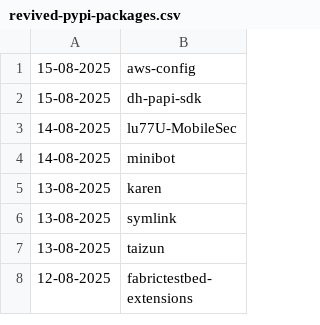
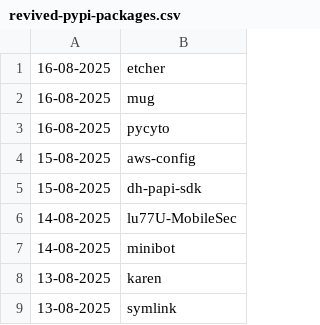
Before and after one commit to NordCoderd/deleted-pypi-package-index, a CSV file: pypi-uploader-directory/revived-pypi-packages.csv, drawn as a sheet; only a part is shown; the shorter side is filled out with more unchanged rows; the diff names each change by its address in the sheet, - before the commit and + after, or states it on an @@ line.

```diff
--- a/pypi-uploader-directory/revived-pypi-packages.csv
+++ b/pypi-uploader-directory/revived-pypi-packages.csv
+row 1: 16-08-2025 | etcher
+row 2: 16-08-2025 | mug
+row 3: 16-08-2025 | pycyto
```
Also changed, not shown: pypi-uploader-directory/deleted-pypi-packages.csv, 3 other files.
